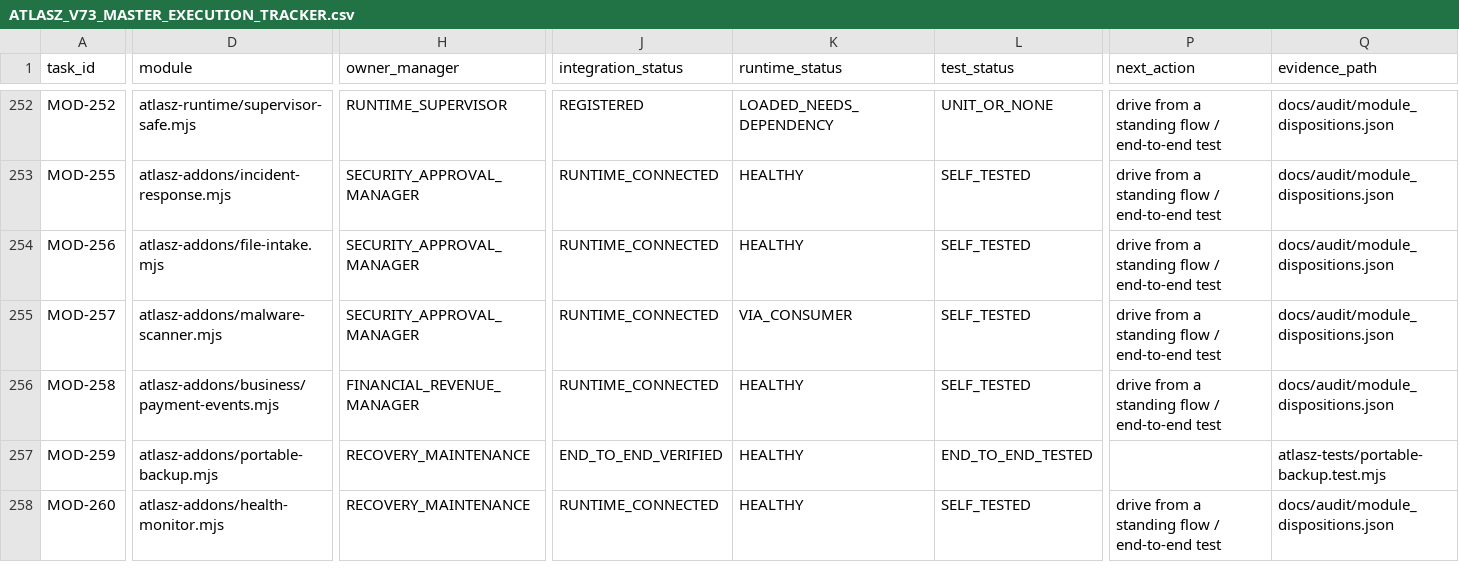
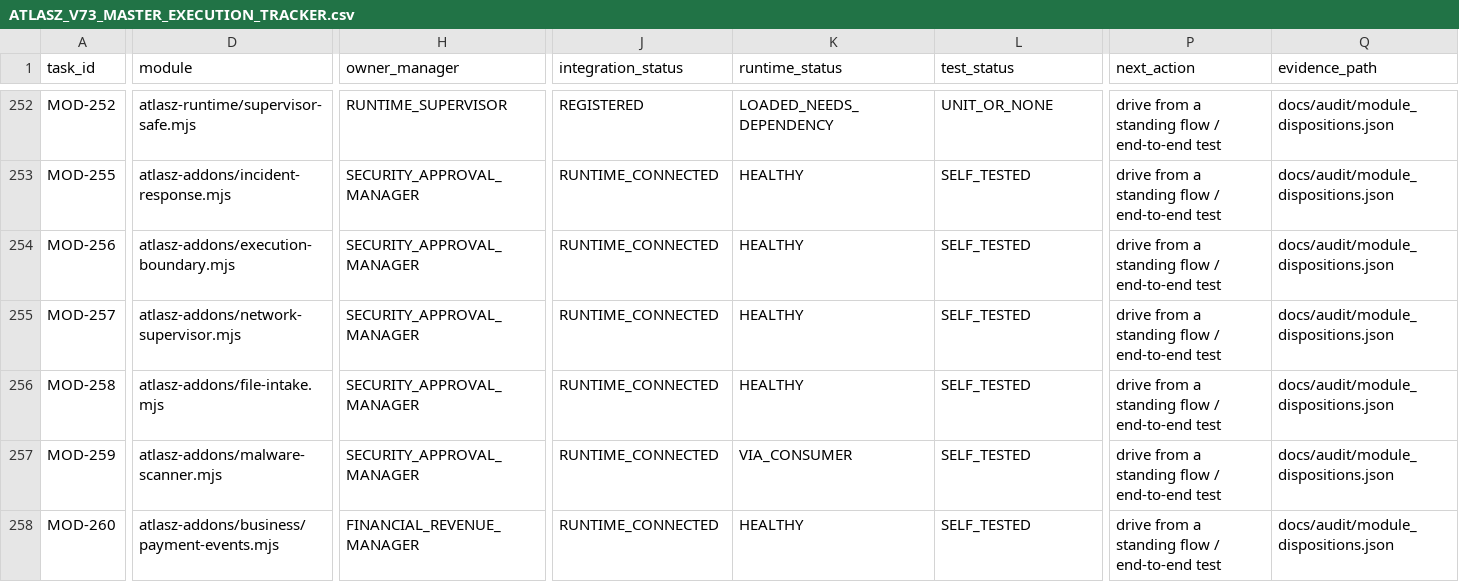
Before and after one commit to joci-xeno/astro-platform-starter, a CSV file: docs/audit/ATLASZ_V73_MASTER_EXECUTION_TRACKER.csv, drawn as a sheet; only a part is shown, gaps mark what is left out; the diff covers the shown part only; the diff names each change by its address in the sheet, - before the commit and + after, or states it on an @@ line.

```diff
--- a/docs/audit/ATLASZ_V73_MASTER_EXECUTION_TRACKER.csv
+++ b/docs/audit/ATLASZ_V73_MASTER_EXECUTION_TRACKER.csv
-D254 (module): atlasz-addons/file-intake.mjs
+D254 (module): atlasz-addons/execution-boundary.mjs
-D255 (module): atlasz-addons/malware-scanner.mjs
+D255 (module): atlasz-addons/network-supervisor.mjs
-K255 (runtime_status): VIA_CONSUMER
+K255 (runtime_status): HEALTHY
-D256 (module): atlasz-addons/business/payment-events.mjs
+D256 (module): atlasz-addons/file-intake.mjs
-H256 (owner_manager): FINANCIAL_REVENUE_MANAGER
+H256 (owner_manager): SECURITY_APPROVAL_MANAGER
-D257 (module): atlasz-addons/portable-backup.mjs
+D257 (module): atlasz-addons/malware-scanner.mjs
-H257 (owner_manager): RECOVERY_MAINTENANCE
+H257 (owner_manager): SECURITY_APPROVAL_MANAGER
-J257 (integration_status): END_TO_END_VERIFIED
+J257 (integration_status): RUNTIME_CONNECTED
-K257 (runtime_status): HEALTHY
+K257 (runtime_status): VIA_CONSUMER
-L257 (test_status): END_TO_END_TESTED
+L257 (test_status): SELF_TESTED
-P257 (next_action): (empty)
+P257 (next_action): drive from a standing flow / end-to-end test
-Q257 (evidence_path): atlasz-tests/portable-backup.test.mjs
+Q257 (evidence_path): docs/audit/module_dispositions.json
-D258 (module): atlasz-addons/health-monitor.mjs
+D258 (module): atlasz-addons/business/payment-events.mjs
-H258 (owner_manager): RECOVERY_MAINTENANCE
+H258 (owner_manager): FINANCIAL_REVENUE_MANAGER
```
Also changed, not shown: 2 added rows and 9 edited cells elsewhere in this file, docs/audit/ATLASZ_V73_DEFECT_REGISTER.csv, docs/audit/ATLASZ_V73_TOTAL_INTEGRATION_REPAIR.csv, 21 other files.
